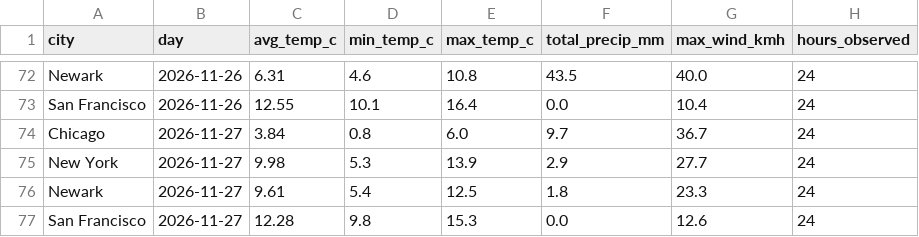
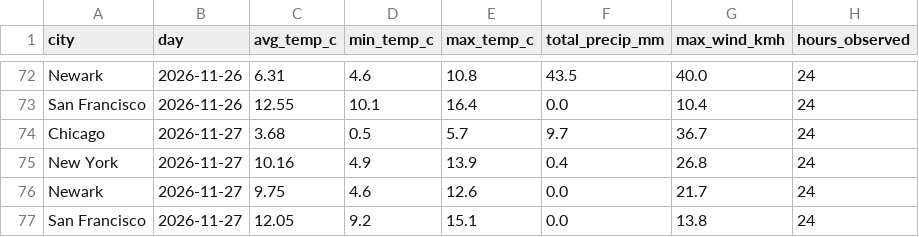
Before and after one commit to vinithaappanna/weather-warehouse, a CSV file: data/mart_daily_city.csv, drawn as a sheet; only a part is shown, gaps mark what is left out.

Commit message:
Add daily peak wind summary; refresh data

```diff
--- a/data/mart_daily_city.csv
+++ b/data/mart_daily_city.csv
@@ -73,5 +73,5 @@ Newark,2026-11-26,6.31,4.6,10.8,43.5,40.0,24
 San Francisco,2026-11-26,12.55,10.1,16.4,0.0,10.4,24
-Chicago,2026-11-27,3.84,0.8,6.0,9.7,36.7,24
-New York,2026-11-27,9.98,5.3,13.9,2.9,27.7,24
-Newark,2026-11-27,9.61,5.4,12.5,1.8,23.3,24
-San Francisco,2026-11-27,12.28,9.8,15.3,0.0,12.6,24
+Chicago,2026-11-27,3.68,0.5,5.7,9.7,36.7,24
+New York,2026-11-27,10.16,4.9,13.9,0.4,26.8,24
+Newark,2026-11-27,9.75,4.6,12.6,0.0,21.7,24
+San Francisco,2026-11-27,12.05,9.2,15.1,0.0,13.8,24
```
Also changed, not shown: 7 other files.
